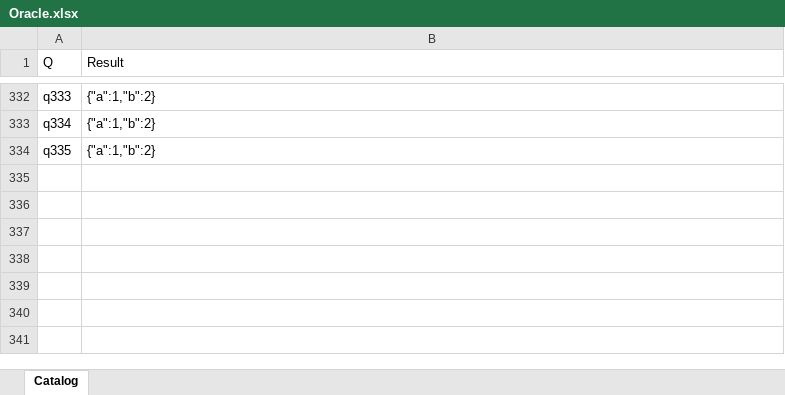
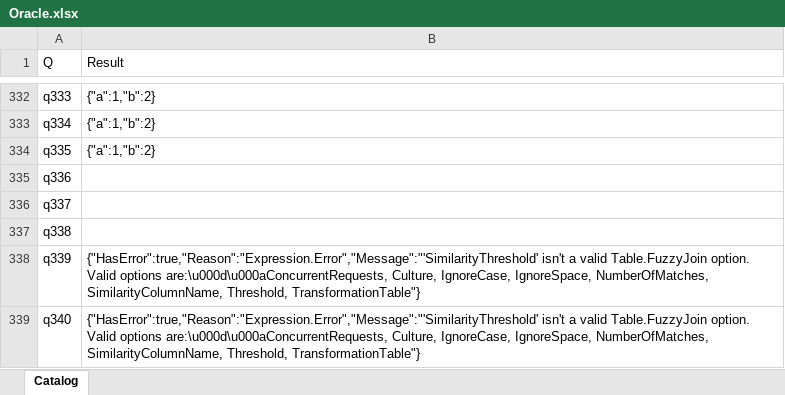
Before and after one commit to lawless-m/MrsFlow, an Excel workbook: Oracle/Oracle.xlsx, sheet Catalog, drawn as a sheet; only a part is shown, gaps mark what is left out; values as stored, in another font and other column widths than the file's, no borders; table styles not drawn; the diff names each change by its address in the sheet, - before the commit and + after, or states it on an @@ line.

```diff
--- a/Oracle/Oracle.xlsx (sheet Catalog)
+++ b/Oracle/Oracle.xlsx (sheet Catalog)
+row 335: q336
+row 336: q337
+row 337: q338
+row 338: q339 | {"HasError":true,"Reason":"Expression.Error","Message":"'SimilarityThreshold' isn't a valid Table.FuzzyJoin option. Valid options are:\u000d\u000aConcurrentRequests, Culture, IgnoreCase, IgnoreSpace, NumberOfMatches, SimilarityColumnName, Threshold, TransformationTable"}
+row 339: q340 | {"HasError":true,"Reason":"Expression.Error","Message":"'SimilarityThreshold' isn't a valid Table.FuzzyJoin option. Valid options are:\u000d\u000aConcurrentRequests, Culture, IgnoreCase, IgnoreSpace, NumberOfMatches, SimilarityColumnName, Threshold, TransformationTable"}
```
Also changed, not shown: 16 other files.
